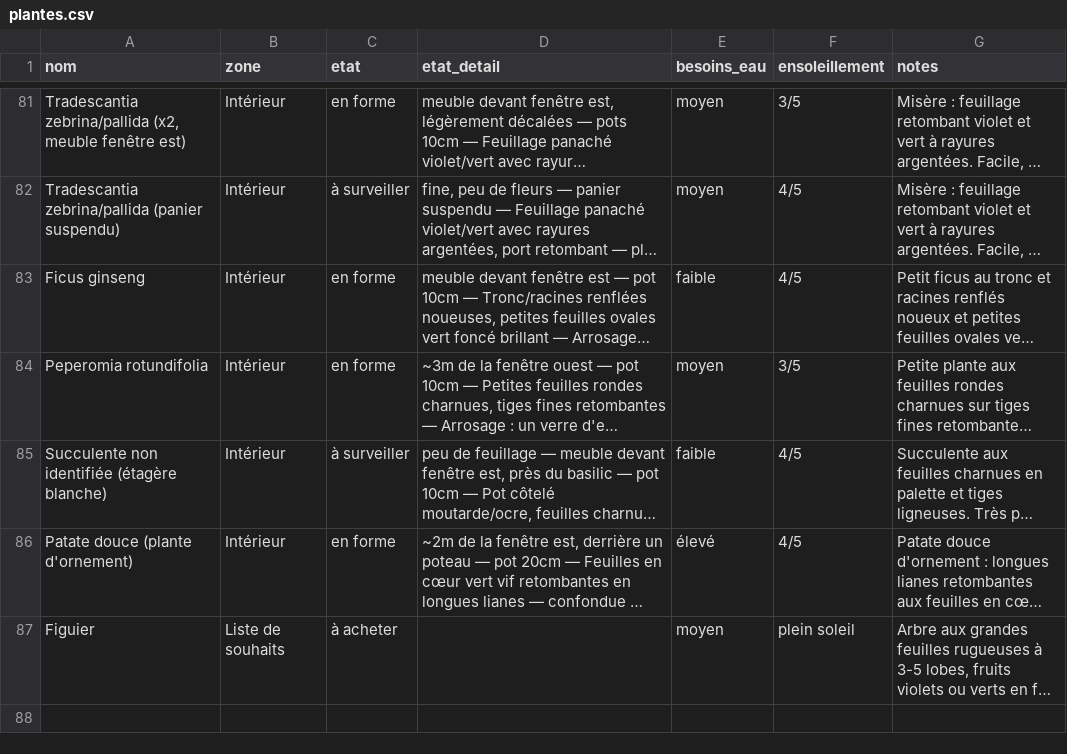
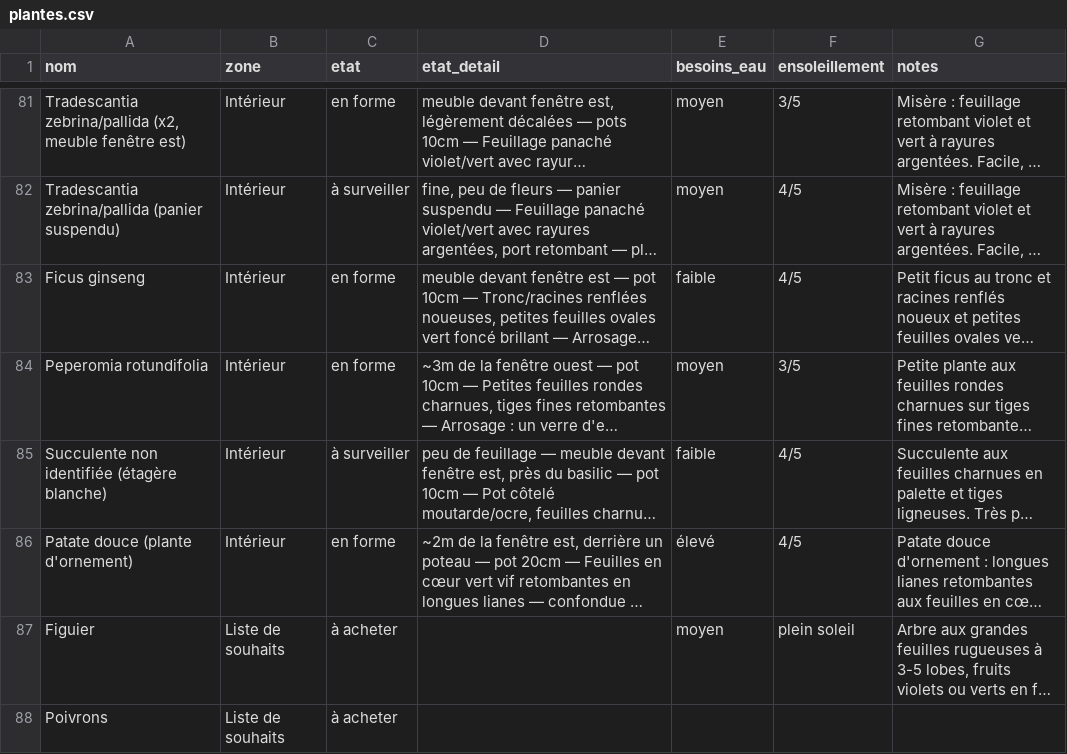
Before and after one commit to leblanctiphaine-px/Jardin, a CSV file: plantes.csv, drawn as a sheet; only a part is shown, gaps mark what is left out; long unchanged cells end in …; the diff names each change by its address in the sheet, - before the commit and + after, or states it on an @@ line.

Commit message:
Plantes : ajouter l'envie Poivrons

```diff
--- a/plantes.csv
+++ b/plantes.csv
+row 88: Poivrons | Liste de souhaits | à acheter
```
